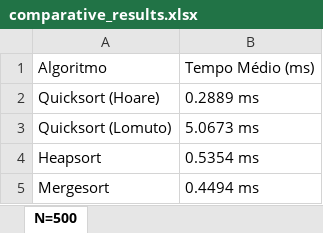
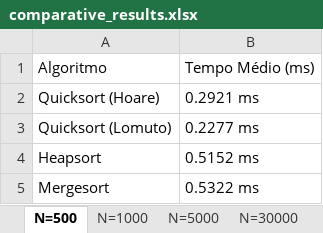
Before and after one commit to G4brielLB/quicksort_nlogn, an Excel workbook: results/comparative_results.xlsx, sheet N=500, drawn as a sheet; values as stored, in another font and other column widths than the file's, no borders; the diff names each change by its address in the sheet, - before the commit and + after, or states it on an @@ line.

```diff
--- a/results/comparative_results.xlsx (sheet N=500)
+++ b/results/comparative_results.xlsx (sheet N=500)
+sheet tab: N=1000
+sheet tab: N=5000
+sheet tab: N=30000
-B2: 0.2889 ms
+B2: 0.2921 ms
-B3: 5.0673 ms
+B3: 0.2277 ms
-B4: 0.5354 ms
+B4: 0.5152 ms
-B5: 0.4494 ms
+B5: 0.5322 ms
```
Also changed, not shown: other sheet tabs, results/heapsort_details.xlsx, results/mergesort_details.xlsx, 8 other files.
